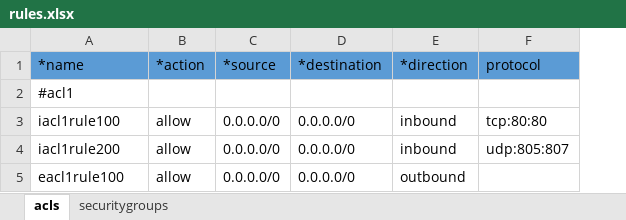
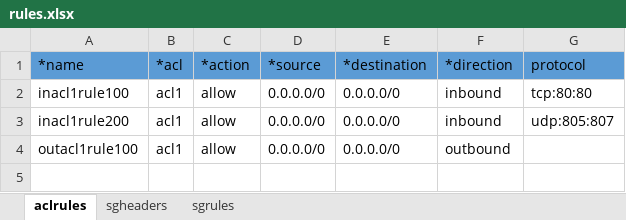
Before and after one commit to ibm-cloud-architecture/tabular-terraform, an Excel workbook: examples/rules.xlsx, sheet aclrules, drawn as a sheet; values as stored, in another font and other column widths than the file's, no borders; table styles not drawn; removed rows and columns are numbered as before the commit, all else as after; the diff names each change by its address in the sheet, - before the commit and + after, or states it on an @@ line.

```diff
--- a/examples/rules.xlsx (sheet aclrules)
+++ b/examples/rules.xlsx (sheet aclrules)
-sheet tab: acls
+sheet tab: aclrules
-sheet tab: securitygroups
+sheet tab: sgrules
+sheet tab: sgheaders
+column B (*acl), rows 2-4: all acl1
-row 2: #acl1
-A2 (*name): iacl1rule100
+A2 (*name): inacl1rule100
-A3 (*name): iacl1rule200
+A3 (*name): inacl1rule200
-A4 (*name): eacl1rule100
+A4 (*name): outacl1rule100
```
Also changed, not shown: sheet sgrules, examples/vpc.xlsx, 2 other files.
